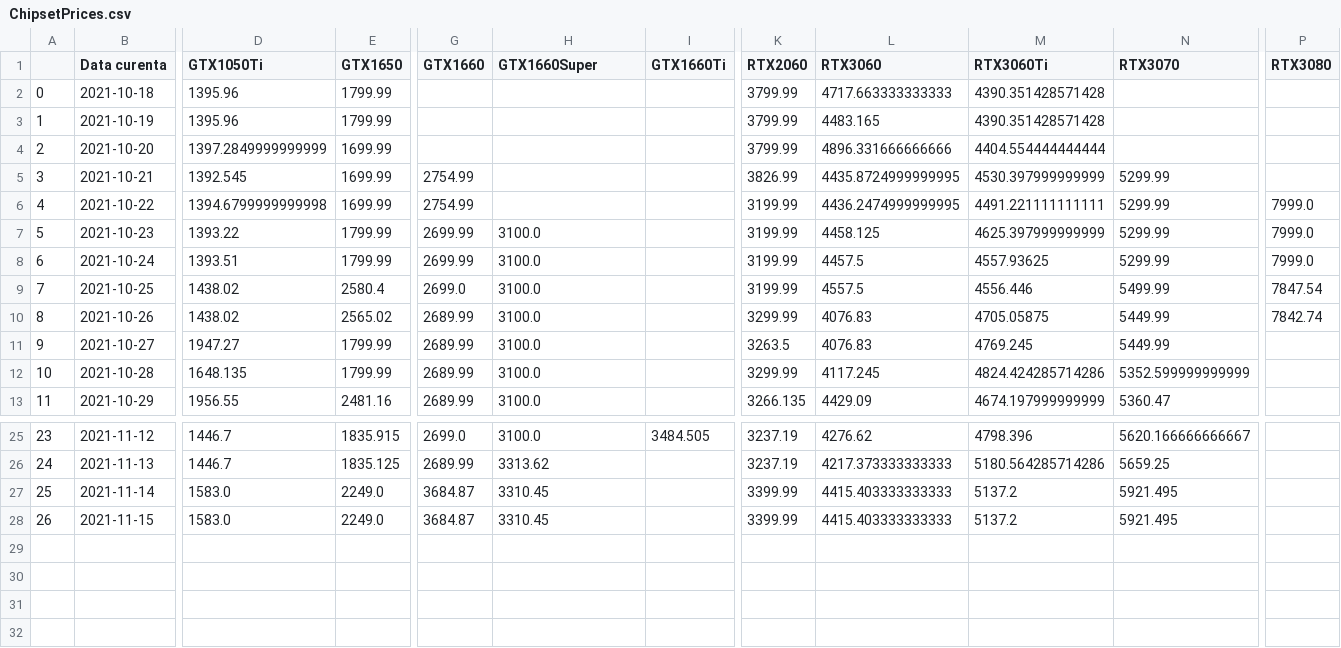
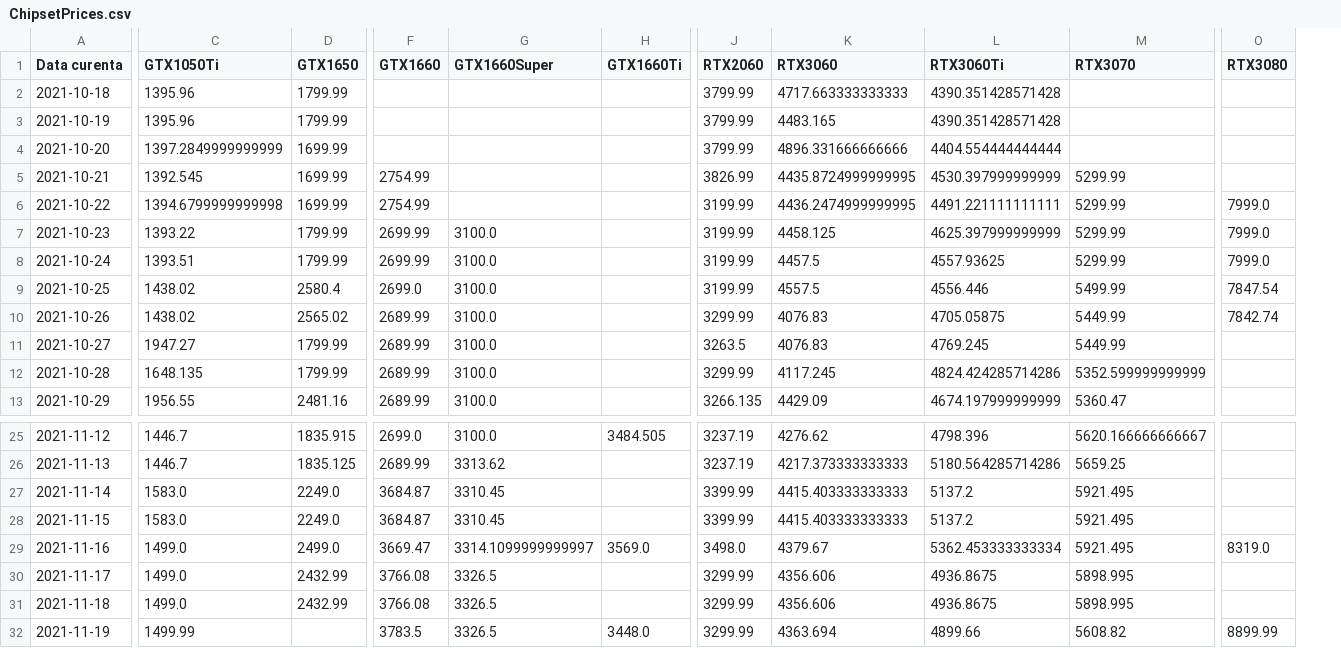
Before and after one commit to IulianRo3/PlaciVideo, a CSV file: ChipsetPrices.csv, drawn as a sheet; only a part is shown, gaps mark what is left out; removed rows and columns are numbered as before the commit, all else as after; rows hold the shown columns only; the diff names each change by its address in the sheet, - before the commit and + after, or states it on an @@ line.

```diff
--- a/ChipsetPrices.csv
+++ b/ChipsetPrices.csv
-column A, rows 2-13: 0 | 1 | 2 | 3 | 4 | 5 | 6 | 7 | 8 | 9 | 10 | 11; rows 25-28: 23 | 24 | 25 | 26
+row 29: 2021-11-16 | 1499.0 | 2499.0 | 3669.47 | 3314.1099999999997 | 3569.0 | 3498.0 | 4379.67 | 5362.453333333334 | 5921.495 | 8319.0
+row 30: 2021-11-17 | 1499.0 | 2432.99 | 3766.08 | 3326.5 |  | 3299.99 | 4356.606 | 4936.8675 | 5898.995
+row 31: 2021-11-18 | 1499.0 | 2432.99 | 3766.08 | 3326.5 |  | 3299.99 | 4356.606 | 4936.8675 | 5898.995
+row 32: 2021-11-19 | 1499.99 |  | 3783.5 | 3326.5 | 3448.0 | 3299.99 | 4363.694 | 4899.66 | 5608.82 | 8899.99
```
Also changed, not shown: VideoCardsPrices.csv, 3 other files.
